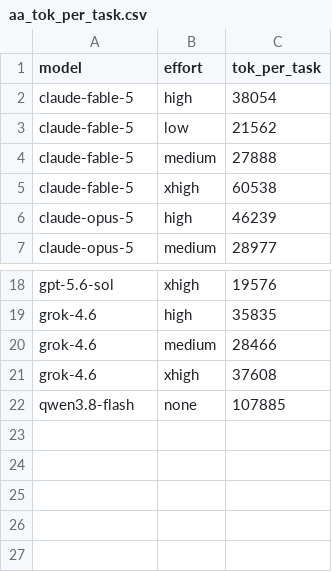
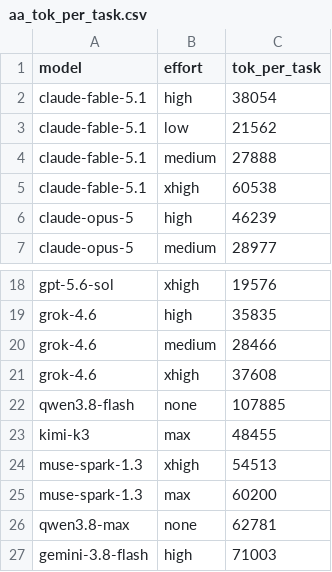
Before and after one commit to xthezealot/ai-work-per-dollar-index, a CSV file: data/aa_tok_per_task.csv, drawn as a sheet; only a part is shown, gaps mark what is left out.

```diff
--- a/data/aa_tok_per_task.csv
+++ b/data/aa_tok_per_task.csv
@@ -1,6 +1,6 @@
 model,effort,tok_per_task
-claude-fable-5,high,38054
-claude-fable-5,low,21562
-claude-fable-5,medium,27888
-claude-fable-5,xhigh,60538
+claude-fable-5.1,high,38054
+claude-fable-5.1,low,21562
+claude-fable-5.1,medium,27888
+claude-fable-5.1,xhigh,60538
 claude-opus-5,high,46239
@@ -22 +22,6 @@ grok-4.6,xhigh,37608
 qwen3.8-flash,none,107885
+kimi-k3,max,48455
+muse-spark-1.3,xhigh,54513
+muse-spark-1.3,max,60200
+qwen3.8-max,none,62781
+gemini-3.8-flash,high,71003
```
Also changed, not shown: data/pricing_gen.csv, 2 other files.
